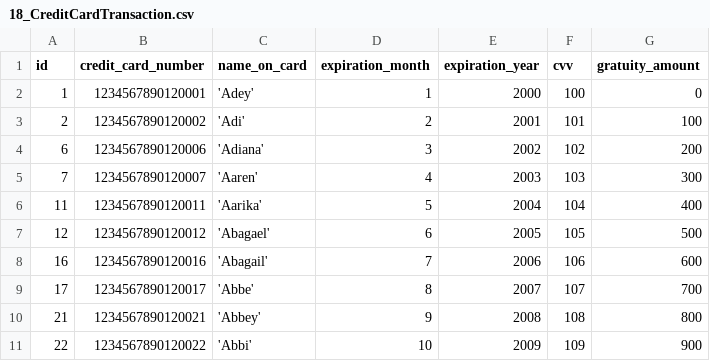
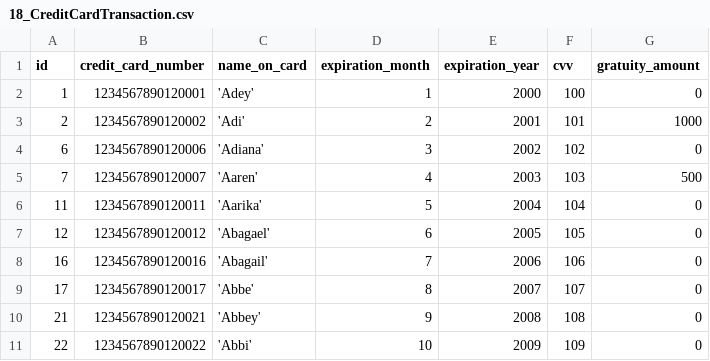
Before and after one commit to AutomationMusician/next-gen-restaurant, a CSV file: raw_data/18_CreditCardTransaction.csv, drawn as a sheet.

```diff
--- a/raw_data/18_CreditCardTransaction.csv
+++ b/raw_data/18_CreditCardTransaction.csv
@@ -2,10 +2,10 @@ id,credit_card_number,name_on_card,expiration_month,expiration_year,cvv,gratuity
 1,1234567890120001,'Adey',1,2000,100,0
-2,1234567890120002,'Adi',2,2001,101,100
-6,1234567890120006,'Adiana',3,2002,102,200
-7,1234567890120007,'Aaren',4,2003,103,300
-11,1234567890120011,'Aarika',5,2004,104,400
-12,1234567890120012,'Abagael',6,2005,105,500
-16,1234567890120016,'Abagail',7,2006,106,600
-17,1234567890120017,'Abbe',8,2007,107,700
-21,1234567890120021,'Abbey',9,2008,108,800
-22,1234567890120022,'Abbi',10,2009,109,900
+2,1234567890120002,'Adi',2,2001,101,1000
+6,1234567890120006,'Adiana',3,2002,102,0
+7,1234567890120007,'Aaren',4,2003,103,500
+11,1234567890120011,'Aarika',5,2004,104,0
+12,1234567890120012,'Abagael',6,2005,105,0
+16,1234567890120016,'Abagail',7,2006,106,0
+17,1234567890120017,'Abbe',8,2007,107,0
+21,1234567890120021,'Abbey',9,2008,108,0
+22,1234567890120022,'Abbi',10,2009,109,0
```
Also changed, not shown: raw_data/10_RestaurantTable.csv, raw_data/14_RestaurantOrder.csv, 5 other files.
